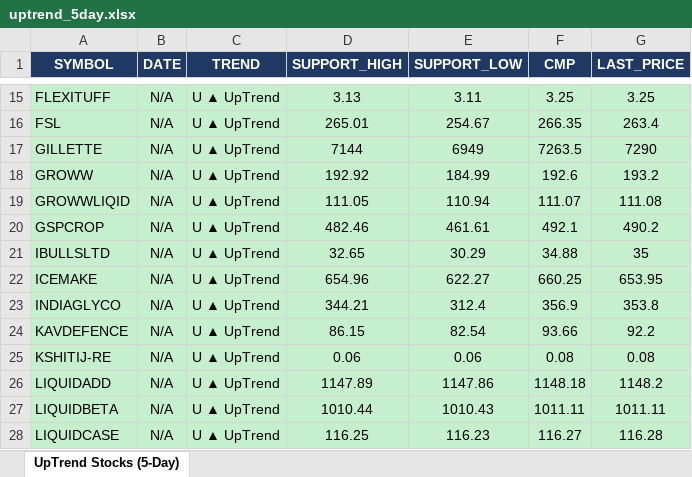
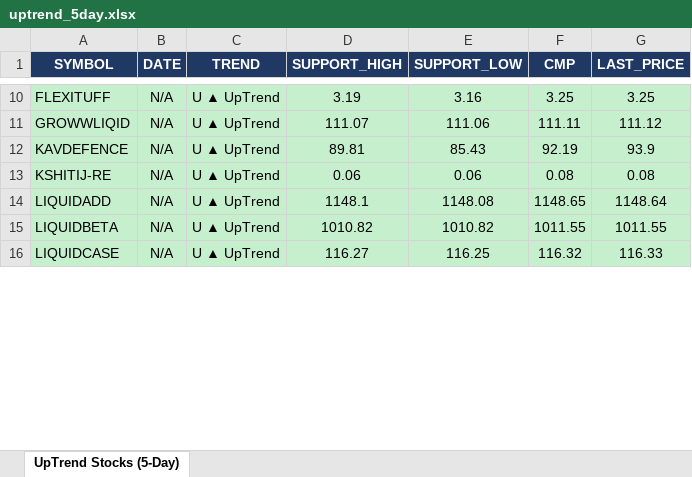
Before and after one commit to arthiindukuri510-crypto/NSEWeb, an Excel workbook: data/uptrend_5day.xlsx, sheet UpTrend Stocks (5-Day), drawn as a sheet; only a part is shown, gaps mark what is left out; values as stored, in another font and other column widths than the file's, no borders; removed rows and columns are numbered as before the commit, all else as after; the diff covers the shown part only; the diff names each change by its address in the sheet, - before the commit and + after, or states it on an @@ line.

```diff
--- a/data/uptrend_5day.xlsx (sheet UpTrend Stocks (5-Day))
+++ b/data/uptrend_5day.xlsx (sheet UpTrend Stocks (5-Day))
-D10 (SUPPORT_HIGH): 3.13
+D10 (SUPPORT_HIGH): 3.19
-E10 (SUPPORT_LOW): 3.11
+E10 (SUPPORT_LOW): 3.16
-row 16: FSL | N/A | U ▲ UpTrend | 265.01 | 254.67 | 266.35 | 263.4
-row 17: GILLETTE | N/A | U ▲ UpTrend | 7144 | 6949 | 7263.5 | 7290
-row 18: GROWW | N/A | U ▲ UpTrend | 192.92 | 184.99 | 192.6 | 193.2
-D11 (SUPPORT_HIGH): 111.05
+D11 (SUPPORT_HIGH): 111.07
-E11 (SUPPORT_LOW): 110.94
+E11 (SUPPORT_LOW): 111.06
-F11 (CMP): 111.07
+F11 (CMP): 111.11
-G11 (LAST_PRICE): 111.08
+G11 (LAST_PRICE): 111.12
-row 20: GSPCROP | N/A | U ▲ UpTrend | 482.46 | 461.61 | 492.1 | 490.2
-row 21: IBULLSLTD | N/A | U ▲ UpTrend | 32.65 | 30.29 | 34.88 | 35
-row 22: ICEMAKE | N/A | U ▲ UpTrend | 654.96 | 622.27 | 660.25 | 653.95
-row 23: INDIAGLYCO | N/A | U ▲ UpTrend | 344.21 | 312.4 | 356.9 | 353.8
-D12 (SUPPORT_HIGH): 86.15
+D12 (SUPPORT_HIGH): 89.81
-E12 (SUPPORT_LOW): 82.54
+E12 (SUPPORT_LOW): 85.43
-F12 (CMP): 93.66
+F12 (CMP): 92.19
-G12 (LAST_PRICE): 92.2
+G12 (LAST_PRICE): 93.9
-D14 (SUPPORT_HIGH): 1147.89
+D14 (SUPPORT_HIGH): 1148.1
-E14 (SUPPORT_LOW): 1147.86
+E14 (SUPPORT_LOW): 1148.08
-F14 (CMP): 1148.18
+F14 (CMP): 1148.65
-G14 (LAST_PRICE): 1148.2
+G14 (LAST_PRICE): 1148.64
-D15 (SUPPORT_HIGH): 1010.44
+D15 (SUPPORT_HIGH): 1010.82
-E15 (SUPPORT_LOW): 1010.43
+E15 (SUPPORT_LOW): 1010.82
-F15 (CMP): 1011.11
+F15 (CMP): 1011.55
-G15 (LAST_PRICE): 1011.11
+G15 (LAST_PRICE): 1011.55
-D16 (SUPPORT_HIGH): 116.25
+D16 (SUPPORT_HIGH): 116.27
-E16 (SUPPORT_LOW): 116.23
+E16 (SUPPORT_LOW): 116.25
-F16 (CMP): 116.27
+F16 (CMP): 116.32
-G16 (LAST_PRICE): 116.28
+G16 (LAST_PRICE): 116.33
```
Also changed, not shown: 6 added rows, 21 removed rows and 52 edited cells elsewhere in this sheet, data/Low_Price.xlsx, data/trend_output.xlsx, 2 other files.
